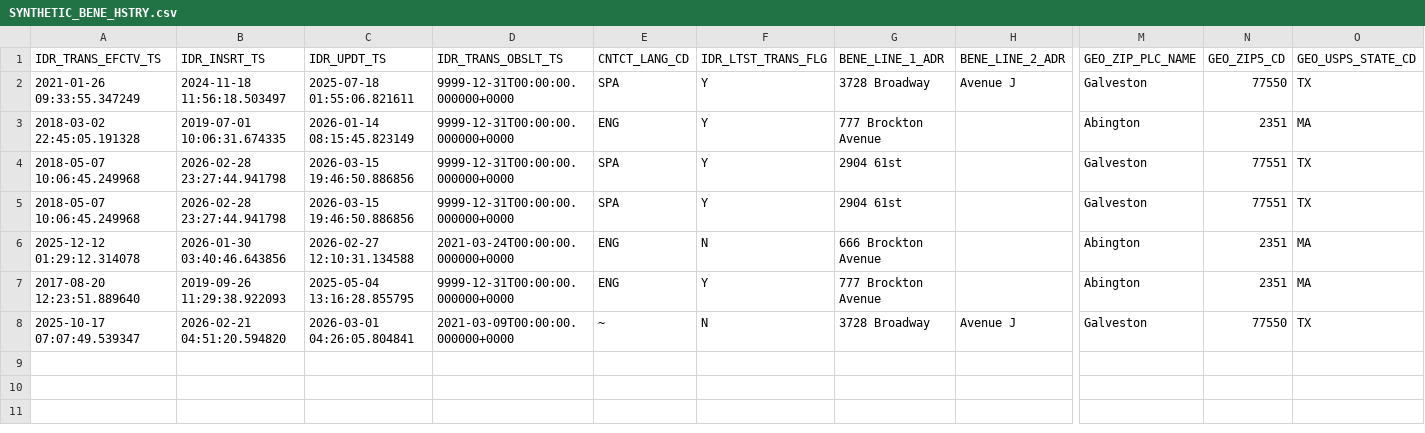
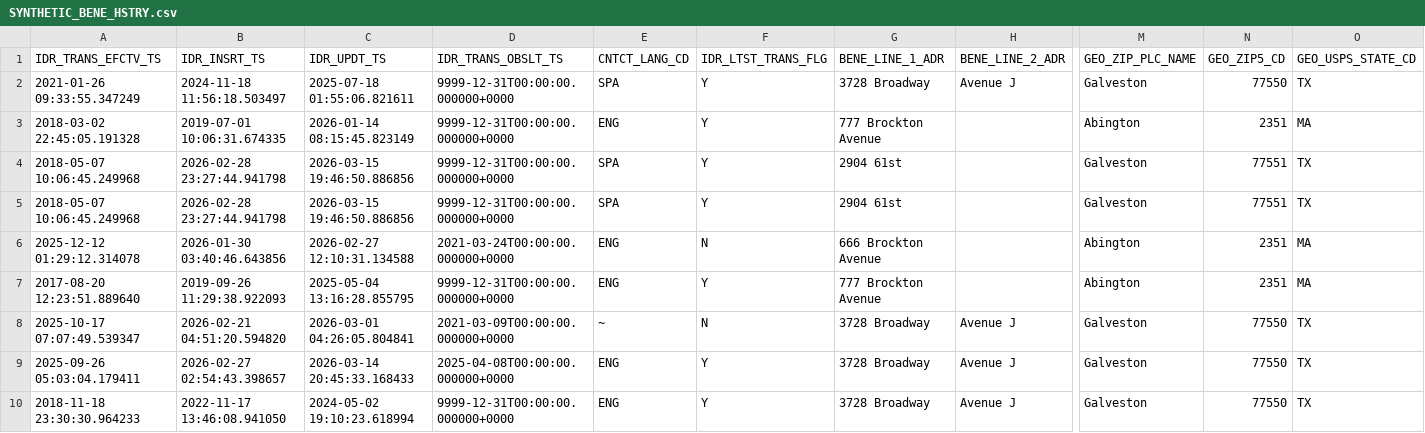
Before and after one commit to CMSgov/beneficiary-fhir-data, a CSV file: apps/bfd-pipeline-idr/test_samples2/patient_matching/SYNTHETIC_BENE_HSTRY.csv, drawn as a sheet; only a part is shown, gaps mark what is left out; rows hold the shown columns only; the diff names each change by its address in the sheet, - before the commit and + after, or states it on an @@ line.

```diff
--- a/apps/bfd-pipeline-idr/test_samples2/patient_matching/SYNTHETIC_BENE_HSTRY.csv
+++ b/apps/bfd-pipeline-idr/test_samples2/patient_matching/SYNTHETIC_BENE_HSTRY.csv
+row 9: 2025-09-26 05:03:04.179411 | 2026-02-27 02:54:43.398657 | 2026-03-14 20:45:33.168433 | 2025-04-08T00:00:00.000000+0000 | ENG | Y | 3728 Broadway | Avenue J | Galveston | 77550 | TX
+row 10: 2018-11-18 23:30:30.964233 | 2022-11-17 13:46:08.941050 | 2024-05-02 19:10:23.618994 | 9999-12-31T00:00:00.000000+0000 | ENG | Y | 3728 Broadway | Avenue J | Galveston | 77550 | TX
```
Also changed, not shown: 1 other file.
